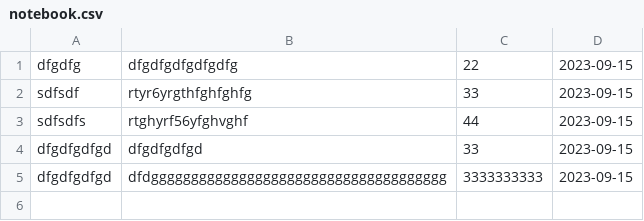
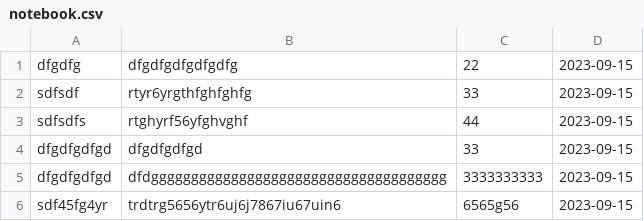
Before and after one commit to pavelkabakov/Python-2023, a CSV file: Note_1/notebook.csv, drawn as a sheet; the diff names each change by its address in the sheet, - before the commit and + after, or states it on an @@ line.

```diff
--- a/Note_1/notebook.csv
+++ b/Note_1/notebook.csv
+row 6: sdf45fg4yr | trdtrg5656ytr6uj6j7867iu67uin6 | 6565g56 | 2023-09-15
```
Also changed, not shown: 2 other files.
